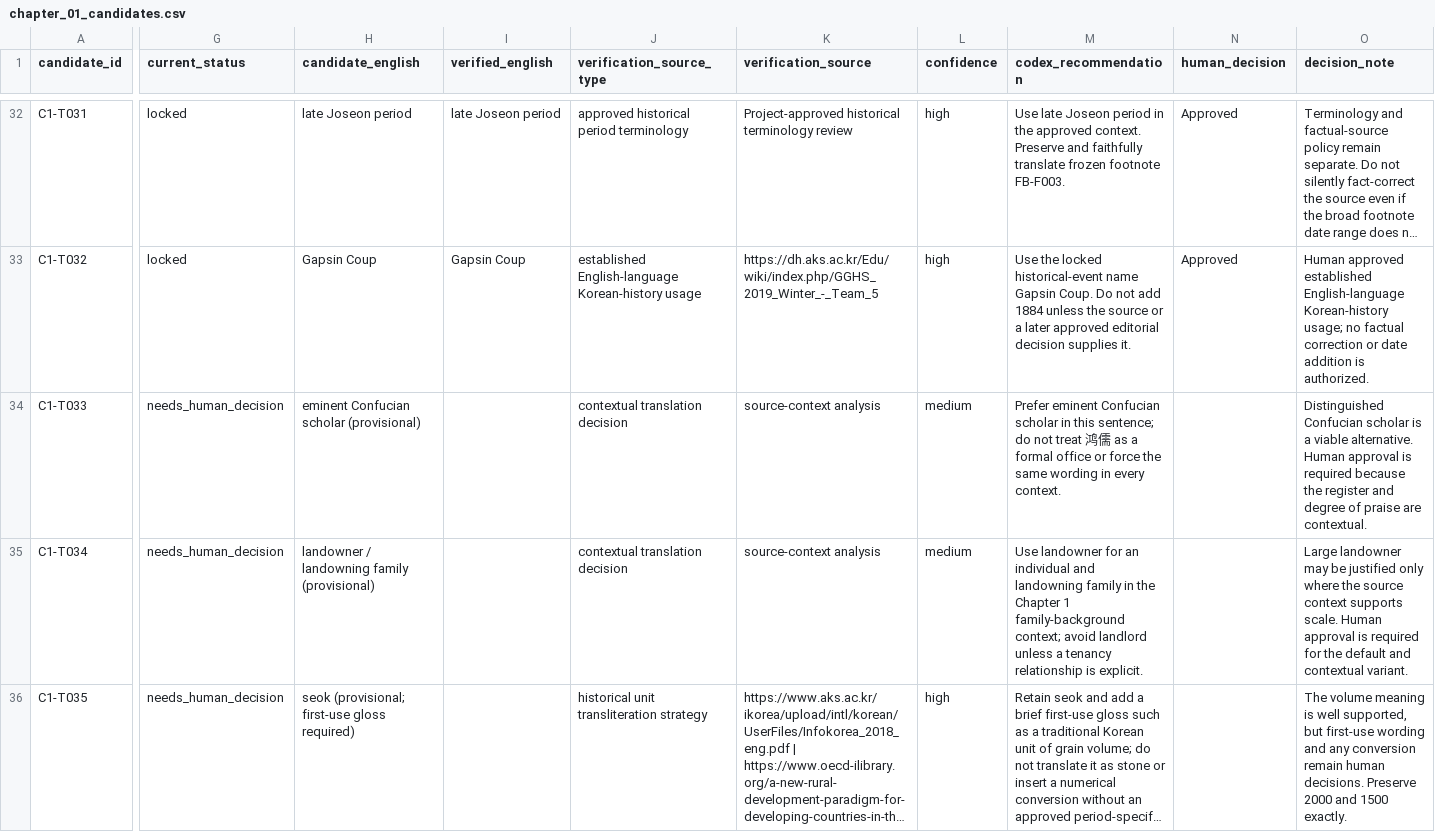
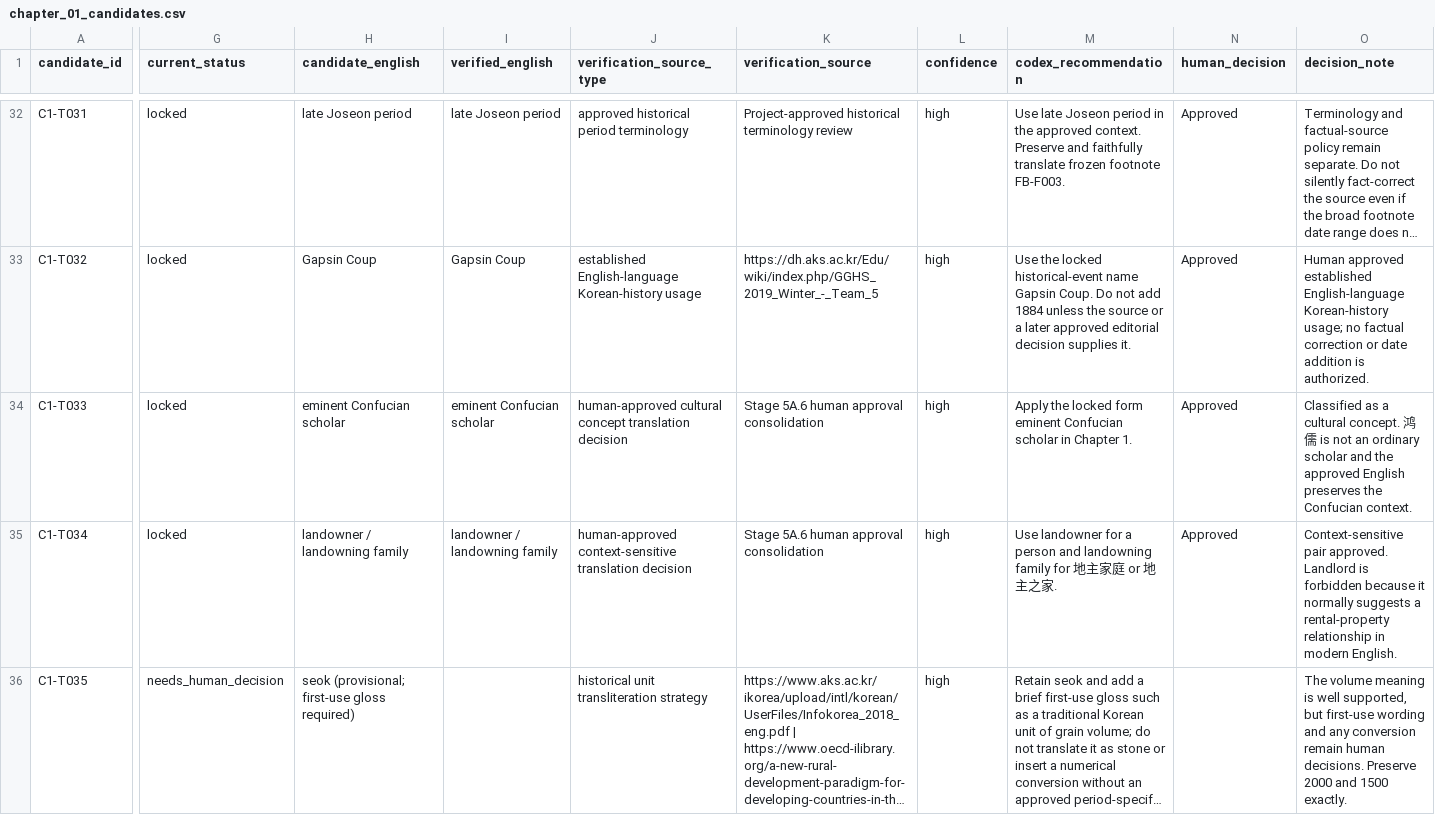
Before and after one commit to Laurenhuan/ordinary-to-brilliant-translation, a CSV file: glossary/chapter_01_candidates.csv, drawn as a sheet; only a part is shown, gaps mark what is left out; long unchanged cells end in …; the diff covers the shown part only; the diff names each change by its address in the sheet, - before the commit and + after, or states it on an @@ line.

```diff
--- a/glossary/chapter_01_candidates.csv
+++ b/glossary/chapter_01_candidates.csv
-G34:G35 (current_status): needs_human_decision
+G34:G35 (current_status): locked
-H34 (candidate_english): eminent Confucian scholar (provisional)
+H34 (candidate_english): eminent Confucian scholar
-I34 (verified_english): (empty)
+I34 (verified_english): eminent Confucian scholar
-J34 (verification_source_type): contextual translation decision
+J34 (verification_source_type): human-approved cultural concept translation decision
-K34:K35 (verification_source): source-context analysis
+K34:K35 (verification_source): Stage 5A.6 human approval consolidation
-L34:L35 (confidence): medium
+L34:L35 (confidence): high
-M34 (codex_recommendation): Prefer eminent Confucian scholar in this sentence; do not treat 鸿儒 as a formal office or force the same wording in every context.
+M34 (codex_recommendation): Apply the locked form eminent Confucian scholar in Chapter 1.
-N34:N35 (human_decision): (empty)
+N34:N35 (human_decision): Approved
-O34 (decision_note): Distinguished Confucian scholar is a viable alternative. Human approval is required because the register and degree of praise are contextual.
+O34 (decision_note): Classified as a cultural concept. 鸿儒 is not an ordinary scholar and the approved English preserves the Confucian context.
-H35 (candidate_english): landowner / landowning family (provisional)
+H35 (candidate_english): landowner / landowning family
-I35 (verified_english): (empty)
+I35 (verified_english): landowner / landowning family
-J35 (verification_source_type): contextual translation decision
+J35 (verification_source_type): human-approved context-sensitive translation decision
-M35 (codex_recommendation): …landowner for an individual and landowning family in the Chapter 1 family-background context; avoid landlord unless a tenancy relationship is explicit.
+M35 (codex_recommendation): …landowner for a person and landowning family for 地主家庭 or 地主之家.
-O35 (decision_note): Large landowner may be justified only where the source context supports scale. Human approval is required for the default and contextual variant.
+O35 (decision_note): Context-sensitive pair approved. Landlord is forbidden because it normally suggests a rental-property relationship in modern English.
```
Also changed, not shown: 46 edited cells elsewhere in this file, glossary/glossary.csv, 5 other files.
